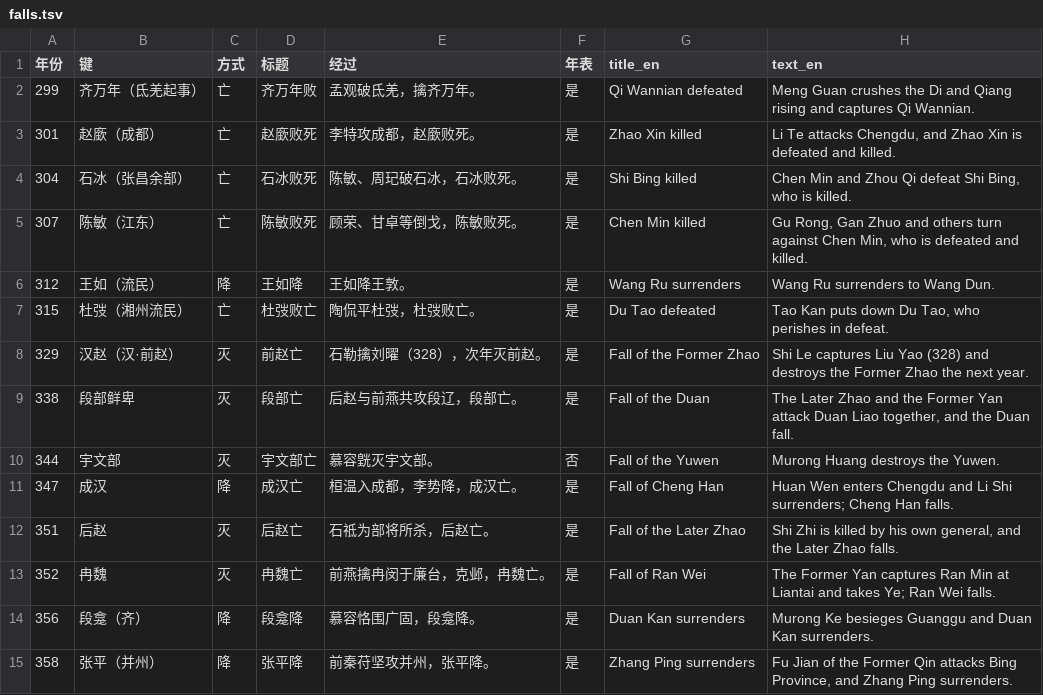
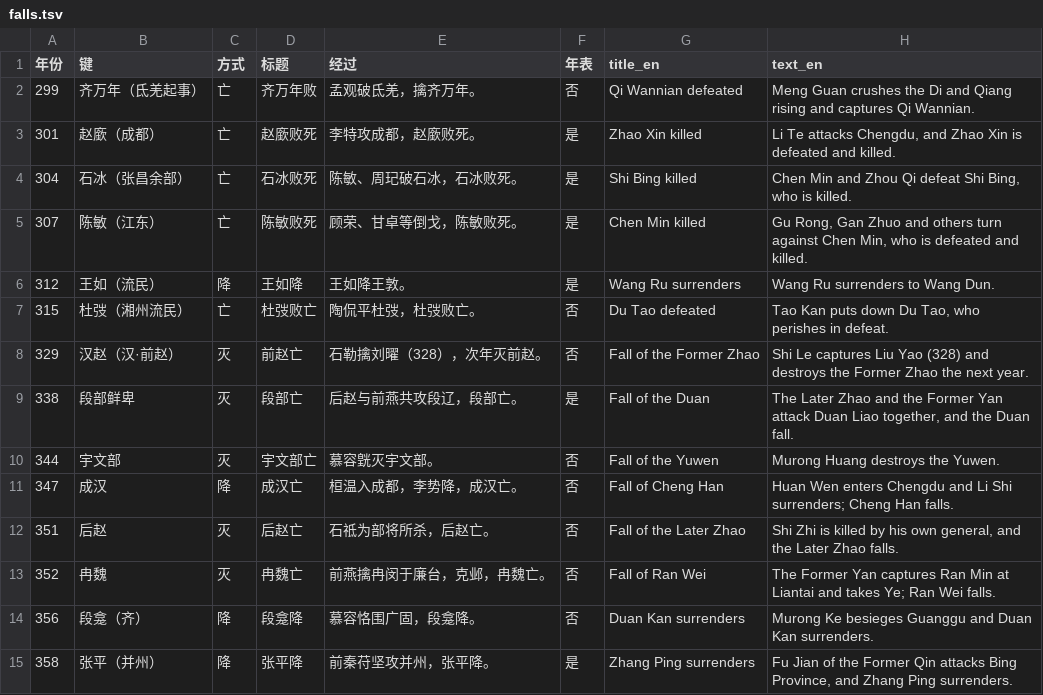
Before and after one commit to Jackyijun/lidai-yutu, a TSV file: eras/liangjin-nanbeichao/content/falls.tsv, drawn as a sheet; only a part is shown; the diff covers the shown part only.

```diff
--- a/eras/liangjin-nanbeichao/content/falls.tsv
+++ b/eras/liangjin-nanbeichao/content/falls.tsv
@@ -1,3 +1,3 @@
 年份	键	方式	标题	经过	年表	title_en	text_en
-299	齐万年（氐羌起事）	亡	齐万年败	孟观破氐羌，擒齐万年。	是	Qi Wannian defeated	Meng Guan crushes the Di and Qiang rising and captures Qi Wannian.
+299	齐万年（氐羌起事）	亡	齐万年败	孟观破氐羌，擒齐万年。	否	Qi Wannian defeated	Meng Guan crushes the Di and Qiang rising and captures Qi Wannian.
 301	赵廞（成都）	亡	赵廞败死	李特攻成都，赵廞败死。	是	Zhao Xin killed	Li Te attacks Chengdu, and Zhao Xin is defeated and killed.
@@ -6,10 +6,10 @@
 312	王如（流民）	降	王如降	王如降王敦。	是	Wang Ru surrenders	Wang Ru surrenders to Wang Dun.
-315	杜弢（湘州流民）	亡	杜弢败亡	陶侃平杜弢，杜弢败亡。	是	Du Tao defeated	Tao Kan puts down Du Tao, who perishes in defeat.
-329	汉赵（汉·前赵）	灭	前赵亡	石勒擒刘曜（328），次年灭前赵。	是	Fall of the Former Zhao	Shi Le captures Liu Yao (328) and destroys the Former Zhao the next year.
+315	杜弢（湘州流民）	亡	杜弢败亡	陶侃平杜弢，杜弢败亡。	否	Du Tao defeated	Tao Kan puts down Du Tao, who perishes in defeat.
+329	汉赵（汉·前赵）	灭	前赵亡	石勒擒刘曜（328），次年灭前赵。	否	Fall of the Former Zhao	Shi Le captures Liu Yao (328) and destroys the Former Zhao the next year.
 338	段部鲜卑	灭	段部亡	后赵与前燕共攻段辽，段部亡。	是	Fall of the Duan	The Later Zhao and the Former Yan attack Duan Liao together, and the Duan fall.
 344	宇文部	灭	宇文部亡	慕容皝灭宇文部。	否	Fall of the Yuwen	Murong Huang destroys the Yuwen.
-347	成汉	降	成汉亡	桓温入成都，李势降，成汉亡。	是	Fall of Cheng Han	Huan Wen enters Chengdu and Li Shi surrenders; Cheng Han falls.
-351	后赵	灭	后赵亡	石祗为部将所杀，后赵亡。	是	Fall of the Later Zhao	Shi Zhi is killed by his own general, and the Later Zhao falls.
-352	冉魏	灭	冉魏亡	前燕擒冉闵于廉台，克邺，冉魏亡。	是	Fall of Ran Wei	The Former Yan captures Ran Min at Liantai and takes Ye; Ran Wei falls.
-356	段龛（齐）	降	段龛降	慕容恪围广固，段龛降。	是	Duan Kan surrenders	Murong Ke besieges Guanggu and Duan Kan surrenders.
+347	成汉	降	成汉亡	桓温入成都，李势降，成汉亡。	否	Fall of Cheng Han	Huan Wen enters Chengdu and Li Shi surrenders; Cheng Han falls.
+351	后赵	灭	后赵亡	石祗为部将所杀，后赵亡。	否	Fall of the Later Zhao	Shi Zhi is killed by his own general, and the Later Zhao falls.
+352	冉魏	灭	冉魏亡	前燕擒冉闵于廉台，克邺，冉魏亡。	否	Fall of Ran Wei	The Former Yan captures Ran Min at Liantai and takes Ye; Ran Wei falls.
+356	段龛（齐）	降	段龛降	慕容恪围广固，段龛降。	否	Duan Kan surrenders	Murong Ke besieges Guanggu and Duan Kan surrenders.
 358	张平（并州）	降	张平降	前秦苻坚攻并州，张平降。	是	Zhang Ping surrenders	Fu Jian of the Former Qin attacks Bing Province, and Zhang Ping surrenders.
```
Also changed, not shown: 33 edited cells elsewhere in this file, eras/chunqiu/content/falls.tsv, eras/hanmosanguo/content/falls.tsv, 19 other files.
